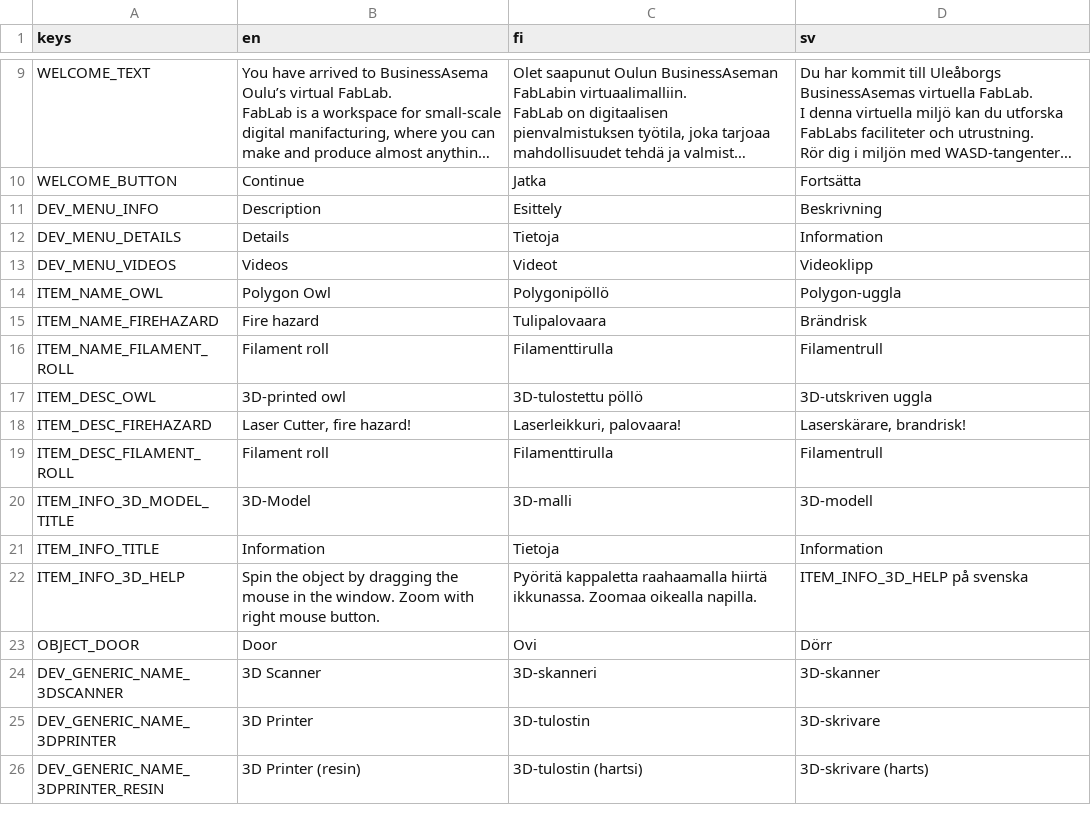
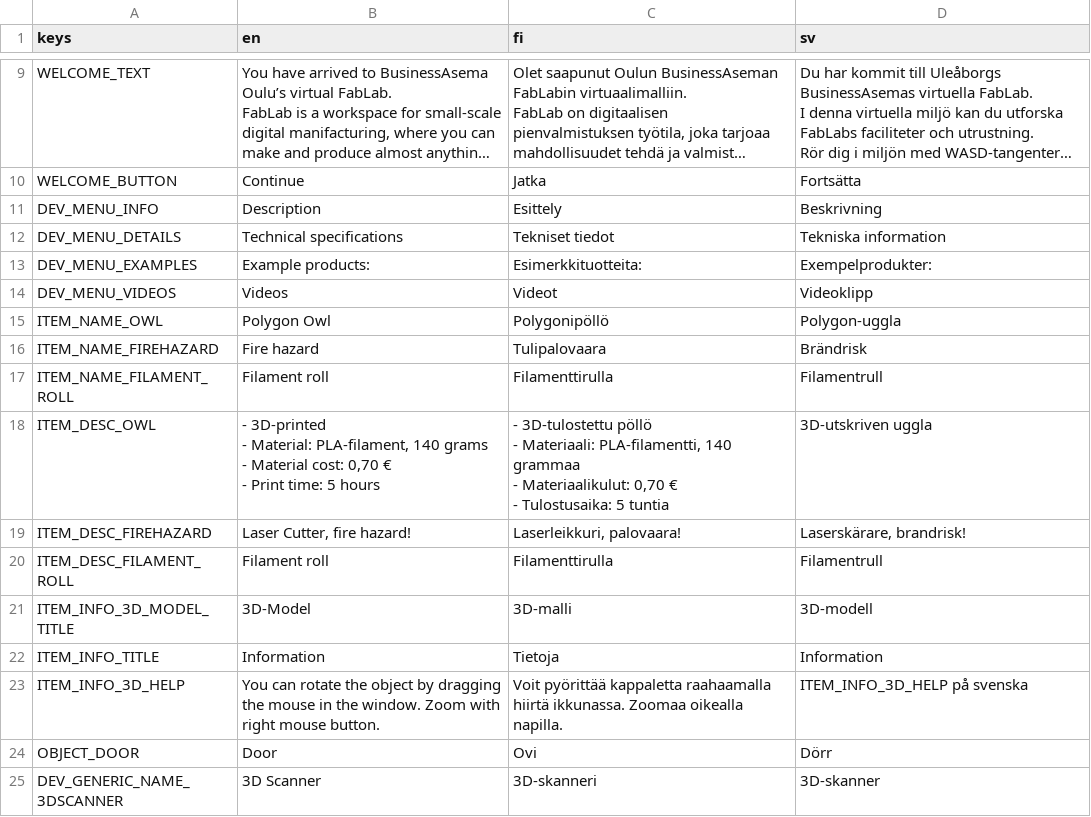
Before and after one commit to bafablab/FabLab-Virtualization, a CSV file: localization/translations.csv, drawn as a sheet; only a part is shown, gaps mark what is left out; the shorter side is filled out with more unchanged rows; long unchanged cells end in …; addresses are those after the commit; ↵ is a line break in a cell; the diff names each change by its address in the sheet, - before the commit and + after, or states it on an @@ line.

```diff
--- a/localization/translations.csv
+++ b/localization/translations.csv
-B12 (en): Details
+B12 (en): Technical specifications
-C12 (fi): Tietoja
+C12 (fi): Tekniset tiedot
-D12 (sv): Information
+D12 (sv): Tekniska information
+row 13: DEV_MENU_EXAMPLES | Example products: | Esimerkkituotteita: | Exempelprodukter:
-B18 (en): 3D-printed owl
+B18 (en): - 3D-printed ↵ - Material: PLA-filament, 140 grams ↵ - Material cost: 0,70 € ↵ - Print time: 5 hours
-C18 (fi): 3D-tulostettu pöllö
+C18 (fi): - 3D-tulostettu pöllö ↵ - Materiaali: PLA-filamentti, 140 grammaa ↵ - Materiaalikulut: 0,70 € ↵ - Tulostusaika: 5 tuntia
-B23 (en): Spin the object…
+B23 (en): You can rotate the object…
-C23 (fi): Pyöritä kappaletta raahaamalla…
+C23 (fi): Voit pyörittää kappaletta raahaamalla…
```
Also changed, not shown: 8 other files.
